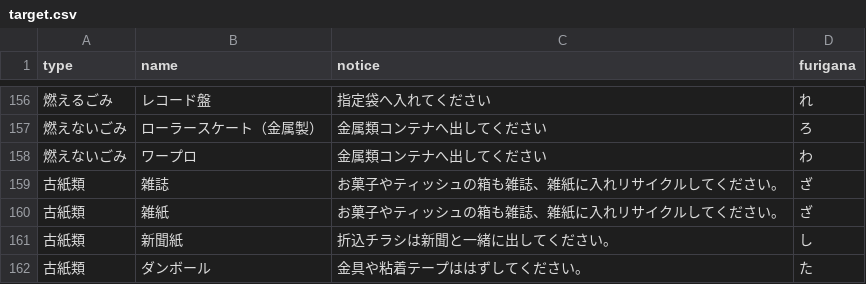
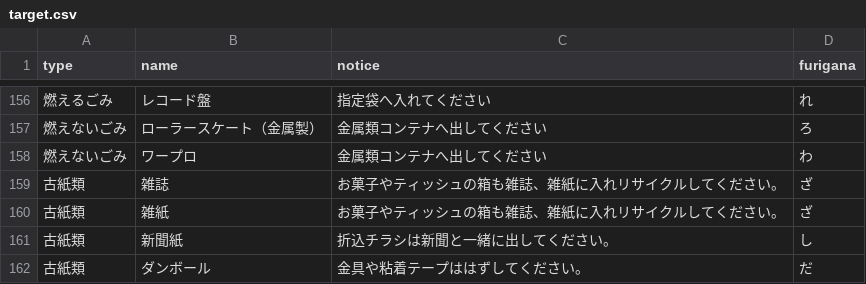
Before and after one commit to shimasho/5374, a CSV file: data/target.csv, drawn as a sheet; only a part is shown, gaps mark what is left out.

Commit message:
Update target.csv

```diff
--- a/data/target.csv
+++ b/data/target.csv
@@ -161,2 +161,2 @@ type,name,notice,furigana
 古紙類,新聞紙,折込チラシは新聞と一緒に出してください。,し
-古紙類,ダンボール,金具や粘着テープははずしてください。,た
+古紙類,ダンボール,金具や粘着テープははずしてください。,だ
```
